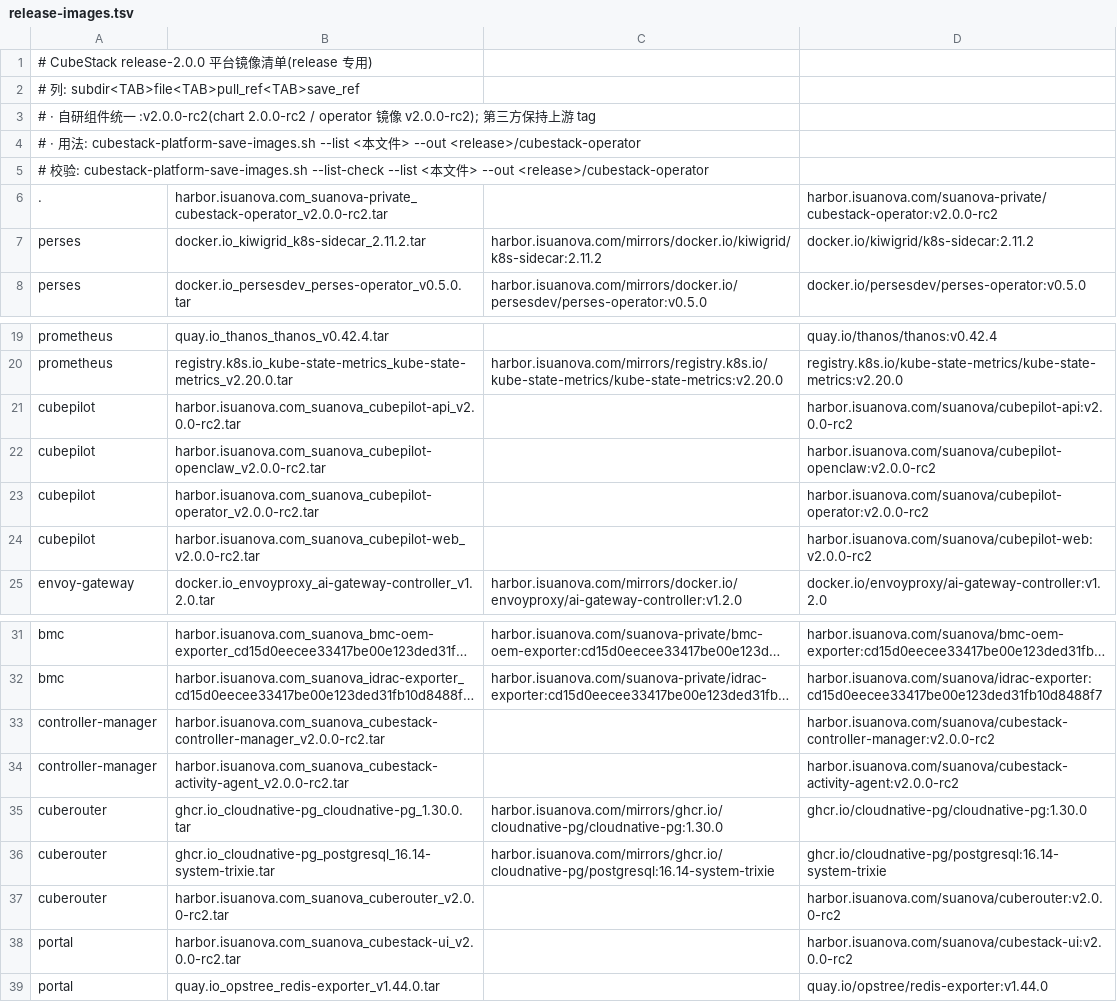
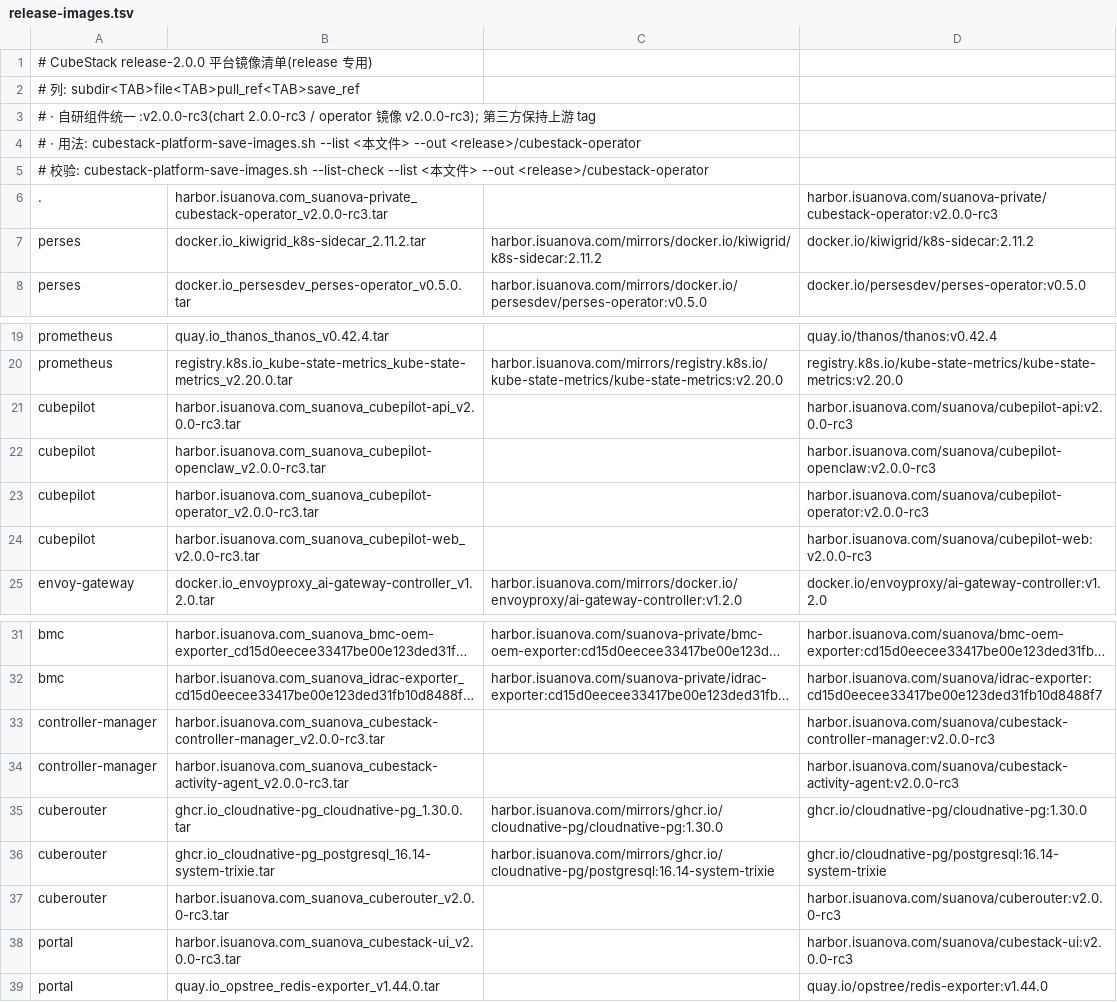
Before and after one commit to suanova/cubestack-installer, a TSV file: deployments/releases/2.0.0/release-images.tsv, drawn as a sheet; only a part is shown, gaps mark what is left out; long unchanged cells end in …; the diff names each change by its address in the sheet, - before the commit and + after, or states it on an @@ line.

```diff
--- a/deployments/releases/2.0.0/release-images.tsv
+++ b/deployments/releases/2.0.0/release-images.tsv
-A3: …一 :v2.0.0-rc2(chart 2.0.0-rc2 / operator 镜像 v2.0.0-rc2); 第三…
+A3: …一 :v2.0.0-rc3(chart 2.0.0-rc3 / operator 镜像 v2.0.0-rc3); 第三…
-B6: harbor.isuanova.com_suanova-private_cubestack-operator_v2.0.0-rc2.tar
+B6: harbor.isuanova.com_suanova-private_cubestack-operator_v2.0.0-rc3.tar
-D6: harbor.isuanova.com/suanova-private/cubestack-operator:v2.0.0-rc2
+D6: harbor.isuanova.com/suanova-private/cubestack-operator:v2.0.0-rc3
-B21: harbor.isuanova.com_suanova_cubepilot-api_v2.0.0-rc2.tar
+B21: harbor.isuanova.com_suanova_cubepilot-api_v2.0.0-rc3.tar
-D21: harbor.isuanova.com/suanova/cubepilot-api:v2.0.0-rc2
+D21: harbor.isuanova.com/suanova/cubepilot-api:v2.0.0-rc3
-B22: harbor.isuanova.com_suanova_cubepilot-openclaw_v2.0.0-rc2.tar
+B22: harbor.isuanova.com_suanova_cubepilot-openclaw_v2.0.0-rc3.tar
-D22: harbor.isuanova.com/suanova/cubepilot-openclaw:v2.0.0-rc2
+D22: harbor.isuanova.com/suanova/cubepilot-openclaw:v2.0.0-rc3
-B23: harbor.isuanova.com_suanova_cubepilot-operator_v2.0.0-rc2.tar
+B23: harbor.isuanova.com_suanova_cubepilot-operator_v2.0.0-rc3.tar
-D23: harbor.isuanova.com/suanova/cubepilot-operator:v2.0.0-rc2
+D23: harbor.isuanova.com/suanova/cubepilot-operator:v2.0.0-rc3
-B24: harbor.isuanova.com_suanova_cubepilot-web_v2.0.0-rc2.tar
+B24: harbor.isuanova.com_suanova_cubepilot-web_v2.0.0-rc3.tar
-D24: harbor.isuanova.com/suanova/cubepilot-web:v2.0.0-rc2
+D24: harbor.isuanova.com/suanova/cubepilot-web:v2.0.0-rc3
-B33: harbor.isuanova.com_suanova_cubestack-controller-manager_v2.0.0-rc2.tar
+B33: harbor.isuanova.com_suanova_cubestack-controller-manager_v2.0.0-rc3.tar
-D33: harbor.isuanova.com/suanova/cubestack-controller-manager:v2.0.0-rc2
+D33: harbor.isuanova.com/suanova/cubestack-controller-manager:v2.0.0-rc3
-B34: harbor.isuanova.com_suanova_cubestack-activity-agent_v2.0.0-rc2.tar
+B34: harbor.isuanova.com_suanova_cubestack-activity-agent_v2.0.0-rc3.tar
-D34: harbor.isuanova.com/suanova/cubestack-activity-agent:v2.0.0-rc2
+D34: harbor.isuanova.com/suanova/cubestack-activity-agent:v2.0.0-rc3
-B37: harbor.isuanova.com_suanova_cuberouter_v2.0.0-rc2.tar
+B37: harbor.isuanova.com_suanova_cuberouter_v2.0.0-rc3.tar
-D37: harbor.isuanova.com/suanova/cuberouter:v2.0.0-rc2
+D37: harbor.isuanova.com/suanova/cuberouter:v2.0.0-rc3
-B38: harbor.isuanova.com_suanova_cubestack-ui_v2.0.0-rc2.tar
+B38: harbor.isuanova.com_suanova_cubestack-ui_v2.0.0-rc3.tar
-D38: harbor.isuanova.com/suanova/cubestack-ui:v2.0.0-rc2
+D38: harbor.isuanova.com/suanova/cubestack-ui:v2.0.0-rc3
```
Also changed, not shown: 1 other file.
